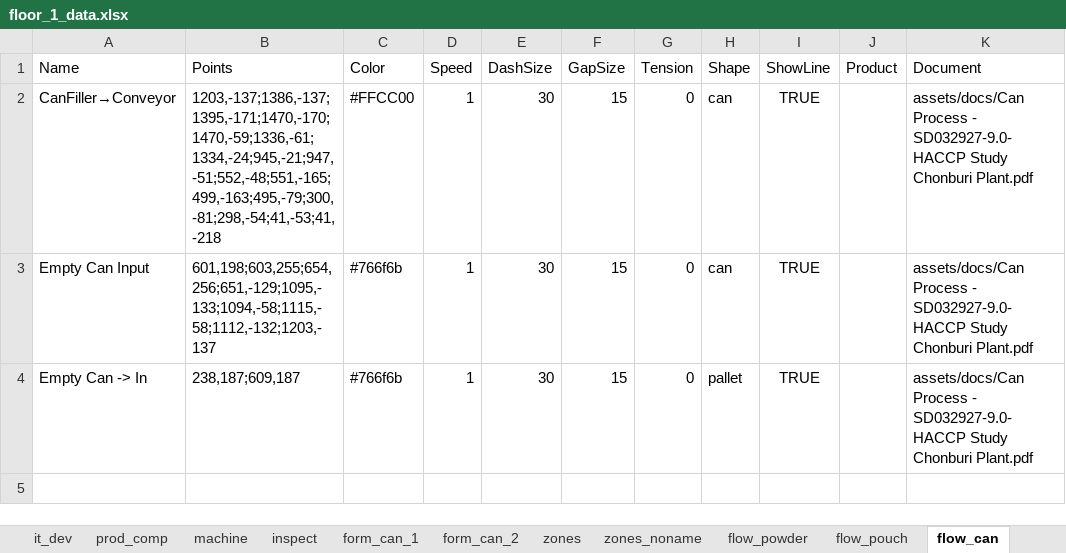
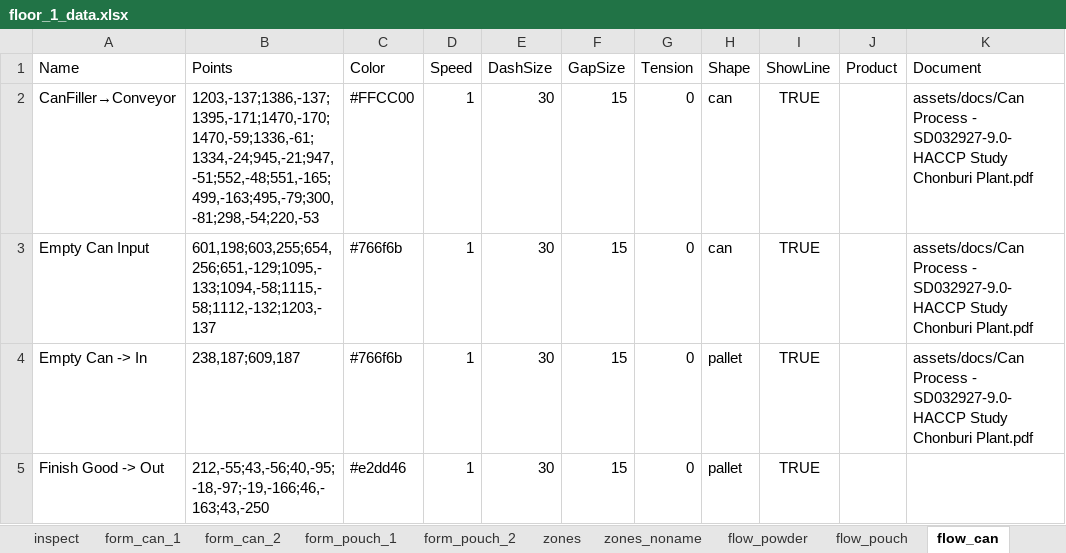
Before and after one commit to Wahaha-007/FactoryView, an Excel workbook: assets/floor_1_data.xlsx, sheet flow_can, drawn as a sheet; values as stored, in another font and other column widths than the file's, no borders; the diff names each change by its address in the sheet, - before the commit and + after, or states it on an @@ line.

Commit message:
Update Excel for form

```diff
--- a/assets/floor_1_data.xlsx (sheet flow_can)
+++ b/assets/floor_1_data.xlsx (sheet flow_can)
+sheet tab: form_pouch_1
+sheet tab: form_pouch_2
-B2 (Points): 1203,-137;1386,-137;1395,-171;1470,-170;1470,-59;1336,-61;1334,-24;945,-21;947,-51;552,-48;551,-165;499,-163;495,-79;300,-81;298,-54;41,-53;41,-218
+B2 (Points): 1203,-137;1386,-137;1395,-171;1470,-170;1470,-59;1336,-61;1334,-24;945,-21;947,-51;552,-48;551,-165;499,-163;495,-79;300,-81;298,-54;220,-53
+row 5: Finish Good -> Out | 212,-55;43,-56;40,-95;-18,-97;-19,-166;46,-163;43,-250 | #e2dd46 | 1 | 30 | 15 | 0 | pallet | TRUE
```
Also changed, not shown: sheet form_can_2, sheet form_can_1, assets/floor_2_data.xlsx, assets/system_config.xlsx, 4 other files.
